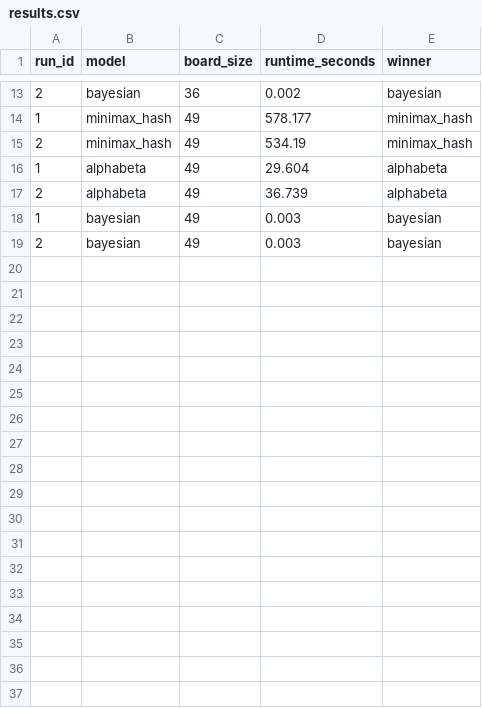
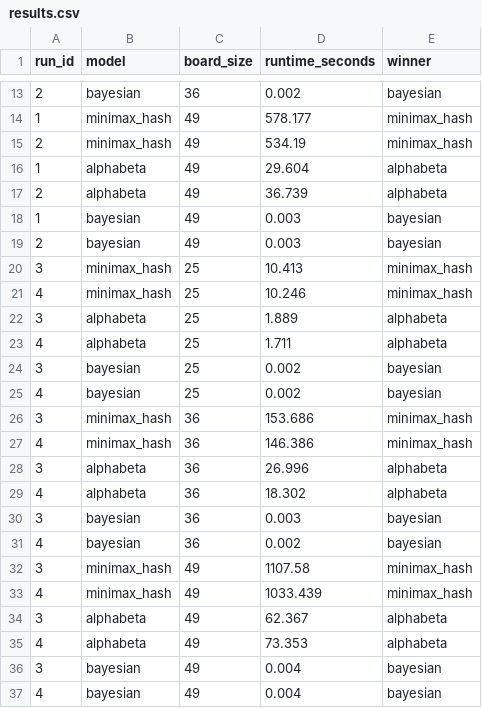
Before and after one commit to rfp5221/tictactoe_A1801_Final_Project, a CSV file: data/results.csv, drawn as a sheet; only a part is shown, gaps mark what is left out.

Commit message:
Add new results to results.csv
New run and logged results

```diff
--- a/data/results.csv
+++ b/data/results.csv
@@ -19 +19,19 @@ run_id,model,board_size,runtime_seconds,winner
 2,bayesian,49,0.003,bayesian
+3,minimax_hash,25,10.413,minimax_hash
+4,minimax_hash,25,10.246,minimax_hash
+3,alphabeta,25,1.889,alphabeta
+4,alphabeta,25,1.711,alphabeta
+3,bayesian,25,0.002,bayesian
+4,bayesian,25,0.002,bayesian
+3,minimax_hash,36,153.686,minimax_hash
+4,minimax_hash,36,146.386,minimax_hash
+3,alphabeta,36,26.996,alphabeta
+4,alphabeta,36,18.302,alphabeta
+3,bayesian,36,0.003,bayesian
+4,bayesian,36,0.002,bayesian
+3,minimax_hash,49,1107.58,minimax_hash
+4,minimax_hash,49,1033.439,minimax_hash
+3,alphabeta,49,62.367,alphabeta
+4,alphabeta,49,73.353,alphabeta
+3,bayesian,49,0.004,bayesian
+4,bayesian,49,0.004,bayesian
```
